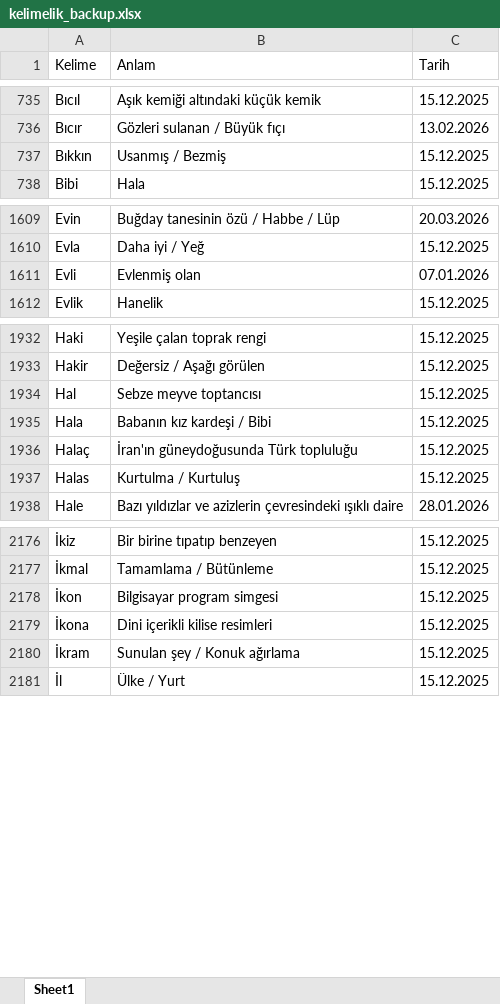
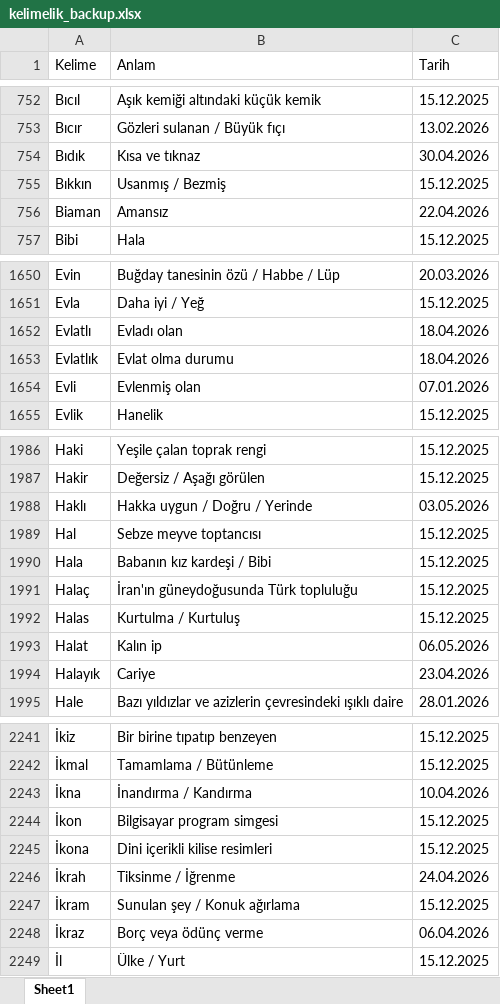
Before and after one commit to VedatBiner/flutter-codes, an Excel workbook: kelimelik_words_app/assets/database/kelimelik_backup.xlsx, sheet Sheet1, drawn as a sheet; only a part is shown, gaps mark what is left out; values as stored, in another font and other column widths than the file's, no cell formats; the diff covers the shown part only; the diff names each change by its address in the sheet, - before the commit and + after, or states it on an @@ line.

```diff
--- a/kelimelik_words_app/assets/database/kelimelik_backup.xlsx (sheet Sheet1)
+++ b/kelimelik_words_app/assets/database/kelimelik_backup.xlsx (sheet Sheet1)
+row 754: Bıdık | Kısa ve tıknaz | 30.04.2026
+row 756: Biaman | Amansız | 22.04.2026
+row 1652: Evlatlı | Evladı olan | 18.04.2026
+row 1653: Evlatlık | Evlat olma durumu | 18.04.2026
+row 1988: Haklı | Hakka uygun / Doğru / Yerinde | 03.05.2026
+row 1993: Halat | Kalın ip | 06.05.2026
+row 1994: Halayık | Cariye | 23.04.2026
+row 2243: İkna | İnandırma / Kandırma | 10.04.2026
+row 2246: İkrah | Tiksinme / İğrenme | 24.04.2026
+row 2248: İkraz | Borç veya ödünç verme | 06.04.2026
```
Also changed, not shown: 151 added rows and 7 edited cells elsewhere in this sheet, cell formats, 3 other files.
